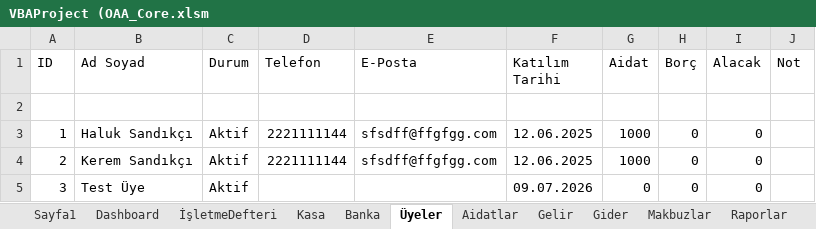
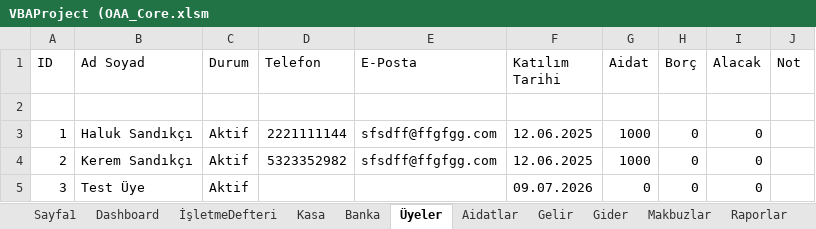
Before and after one commit to haluksandikci10-tr/OAA-Open-Association-Accounting, an Excel workbook: VBAProject (OAA_Core.xlsm, sheet Üyeler, drawn as a sheet; values as stored, in another font and other column widths than the file's, no borders; table styles not drawn; the diff names each change by its address in the sheet, - before the commit and + after, or states it on an @@ line.

Commit message:
fix(members): stabilize member management

```diff
--- a/VBAProject (OAA_Core.xlsm (sheet Üyeler)
+++ b/VBAProject (OAA_Core.xlsm (sheet Üyeler)
-D4 (Telefon): 2221111144
+D4 (Telefon): 5323352982
```
